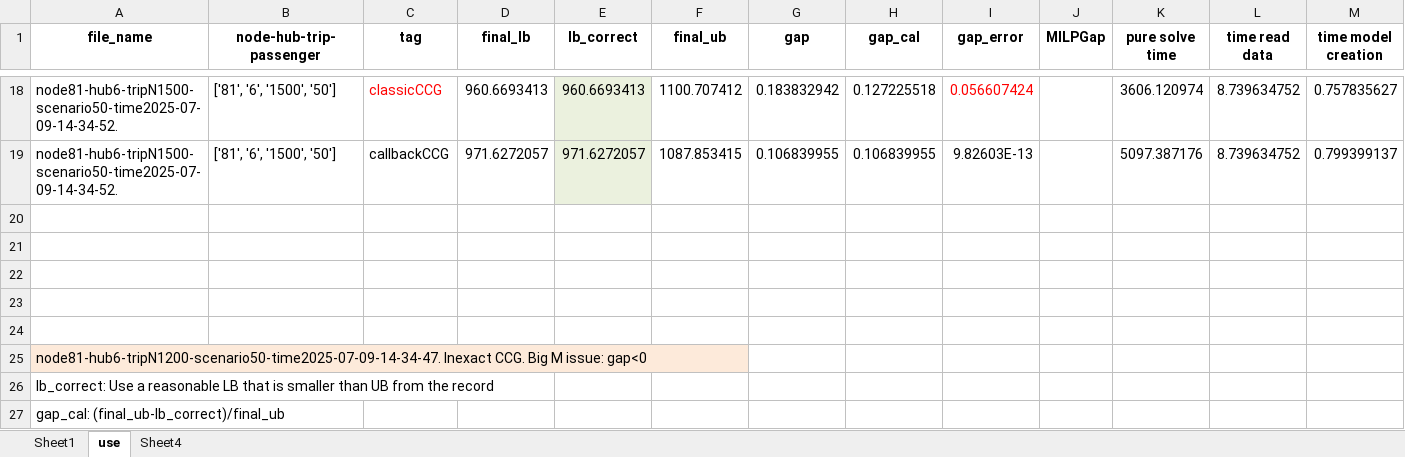
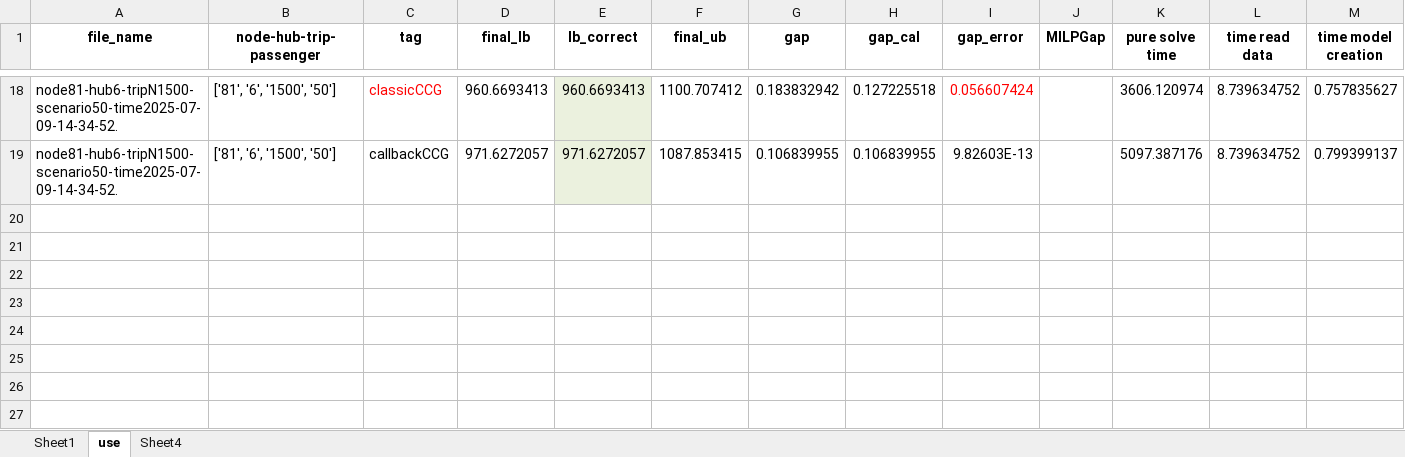
Before and after one commit to INFORMSJoC/2025.1685, an Excel workbook: results/tables/table_5_large_instances_raw.xlsx, sheet use, drawn as a sheet; only a part is shown, gaps mark what is left out; values as stored, in another font and other column widths than the file's, no borders; rows hold the shown columns only; the diff names each change by its address in the sheet, - before the commit and + after, or states it on an @@ line.

```diff
--- a/results/tables/table_5_large_instances_raw.xlsx (sheet use)
+++ b/results/tables/table_5_large_instances_raw.xlsx (sheet use)
-row 20: (empty)
-row 21: (empty)
-row 22: (empty)
-row 23: (empty)
-row 24: (empty)
-row 25: node81-hub6-tripN1200-scenario50-time2025-07-09-14-34-47. Inexact CCG. Big M issue: gap<0
-row 26: lb_correct: Use a reasonable LB that is smaller than UB from the record
-row 27: gap_cal: (final_ub-lb_correct)/final_ub
```
Also changed, not shown: results/tables/table_3_small_instances.xlsx, results/tables/table_5_response_search_cuts_raw.xlsx, 19 other files.
